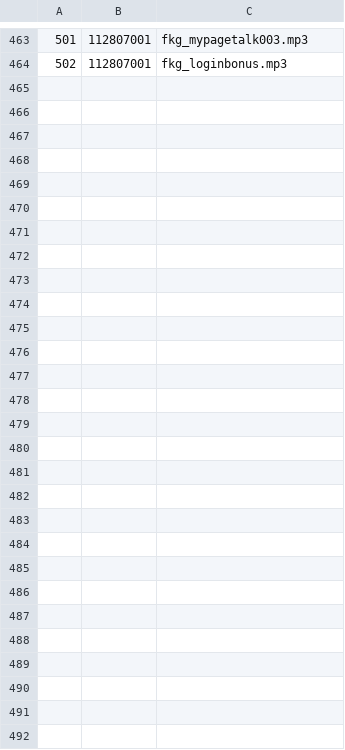
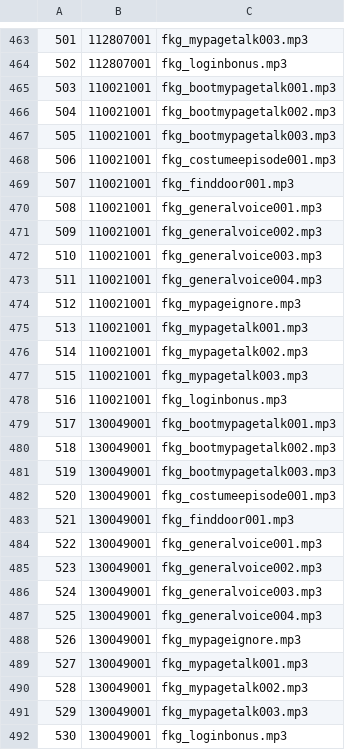
Before and after one commit to game4353/fkg_data, a TSV file: master/masterCharacterSkinNotExistVoice.tsv, drawn as a sheet; only a part is shown, gaps mark what is left out; the diff names each change by its address in the sheet, - before the commit and + after, or states it on an @@ line.

```diff
--- a/master/masterCharacterSkinNotExistVoice.tsv
+++ b/master/masterCharacterSkinNotExistVoice.tsv
+row 465: 503 | 110021001 | fkg_bootmypagetalk001.mp3
+row 466: 504 | 110021001 | fkg_bootmypagetalk002.mp3
+row 467: 505 | 110021001 | fkg_bootmypagetalk003.mp3
+row 468: 506 | 110021001 | fkg_costumeepisode001.mp3
+row 469: 507 | 110021001 | fkg_finddoor001.mp3
+row 470: 508 | 110021001 | fkg_generalvoice001.mp3
+row 471: 509 | 110021001 | fkg_generalvoice002.mp3
+row 472: 510 | 110021001 | fkg_generalvoice003.mp3
+row 473: 511 | 110021001 | fkg_generalvoice004.mp3
+row 474: 512 | 110021001 | fkg_mypageignore.mp3
+row 475: 513 | 110021001 | fkg_mypagetalk001.mp3
+row 476: 514 | 110021001 | fkg_mypagetalk002.mp3
+row 477: 515 | 110021001 | fkg_mypagetalk003.mp3
+row 478: 516 | 110021001 | fkg_loginbonus.mp3
+row 479: 517 | 130049001 | fkg_bootmypagetalk001.mp3
+row 480: 518 | 130049001 | fkg_bootmypagetalk002.mp3
+row 481: 519 | 130049001 | fkg_bootmypagetalk003.mp3
+row 482: 520 | 130049001 | fkg_costumeepisode001.mp3
+row 483: 521 | 130049001 | fkg_finddoor001.mp3
+row 484: 522 | 130049001 | fkg_generalvoice001.mp3
+row 485: 523 | 130049001 | fkg_generalvoice002.mp3
+row 486: 524 | 130049001 | fkg_generalvoice003.mp3
+row 487: 525 | 130049001 | fkg_generalvoice004.mp3
+row 488: 526 | 130049001 | fkg_mypageignore.mp3
+row 489: 527 | 130049001 | fkg_mypagetalk001.mp3
+row 490: 528 | 130049001 | fkg_mypagetalk002.mp3
+row 491: 529 | 130049001 | fkg_mypagetalk003.mp3
+row 492: 530 | 130049001 | fkg_loginbonus.mp3
```
Also changed, not shown: master/masterCharacterLeaderSkillDescription.tsv, master/masterGuestCharacter.tsv, 35 other files.
